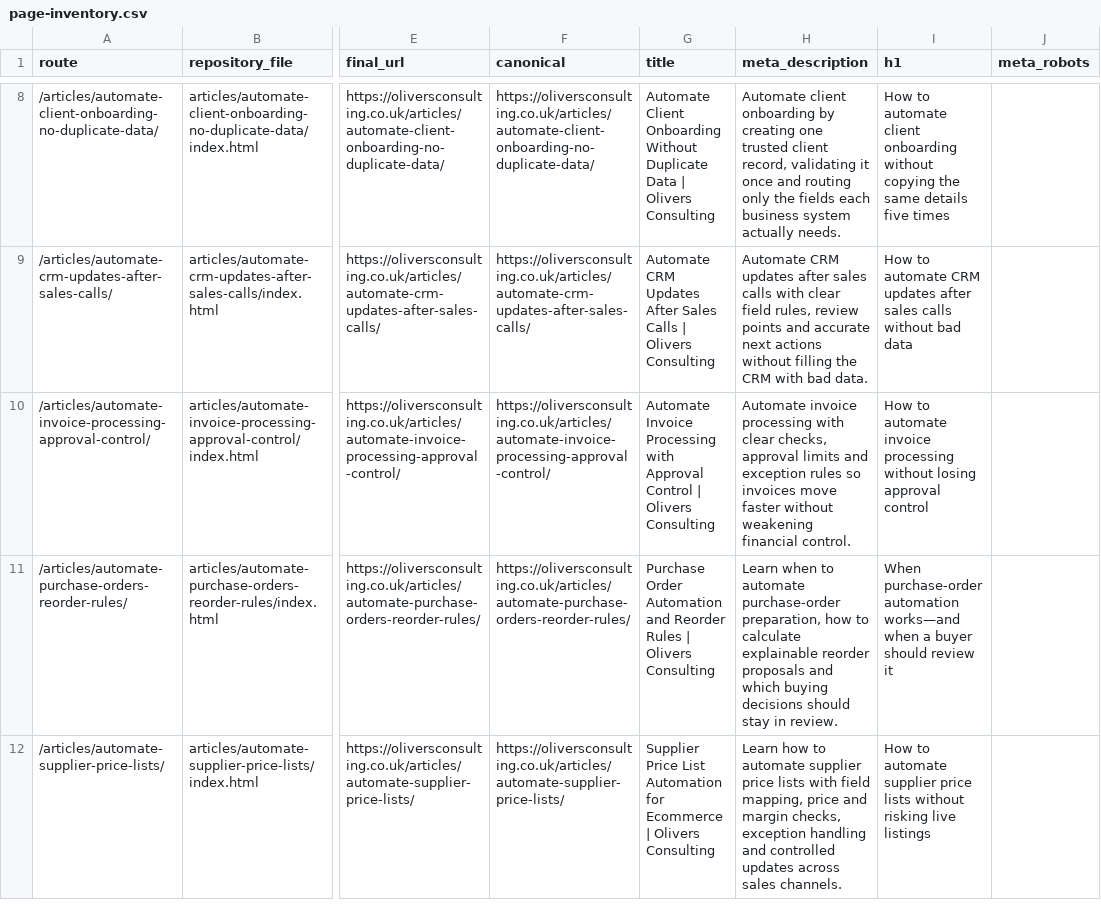
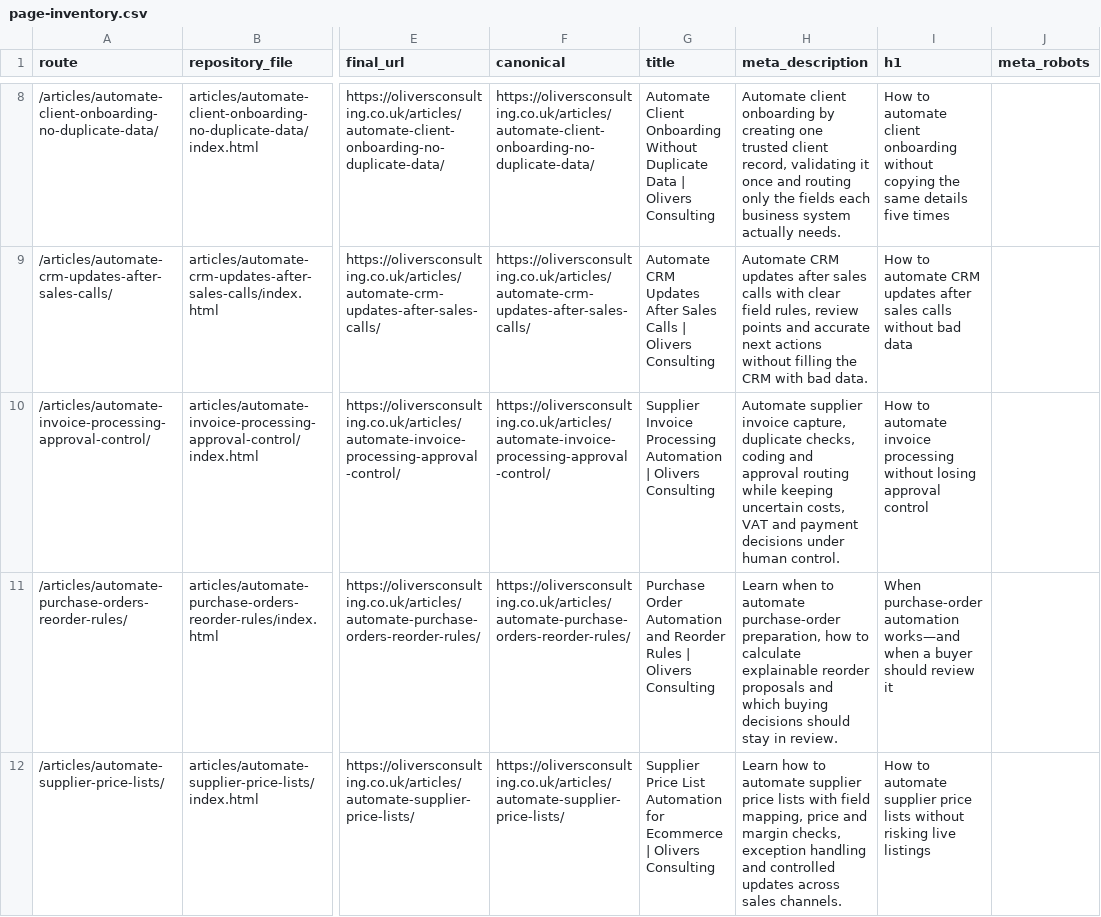
Before and after one commit to answerablefaith/OliversConsulting, a CSV file: docs/seo/page-inventory.csv, drawn as a sheet; only a part is shown, gaps mark what is left out; the diff covers the shown part only; the diff names each change by its address in the sheet, - before the commit and + after, or states it on an @@ line.

```diff
--- a/docs/seo/page-inventory.csv
+++ b/docs/seo/page-inventory.csv
-G10 (title): Automate Invoice Processing with Approval Control | Olivers…
+G10 (title): Supplier Invoice Processing Automation | Olivers…
-H10 (meta_description): Automate invoice processing with clear checks, approval limits and exception rules so invoices move faster without weakening financial control.
+H10 (meta_description): Automate supplier invoice capture, duplicate checks, coding and approval routing while keeping uncertain costs, VAT and payment decisions under human control.
```
Also changed, not shown: 7 edited cells elsewhere in this file, docs/seo/article-ledger.csv, 9 other files.
